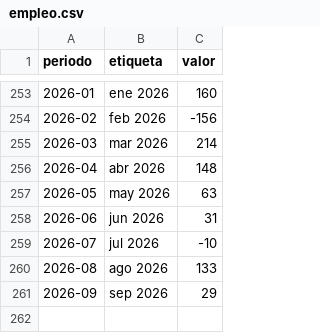
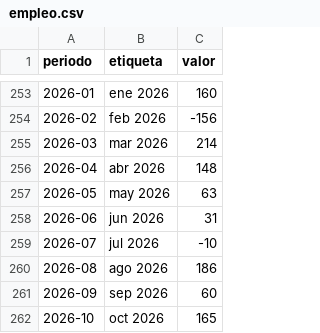
Before and after one commit to davisderel23-design/primer-landing-page, a CSV file: data/empleo.csv, drawn as a sheet; only a part is shown, gaps mark what is left out.

```diff
--- a/data/empleo.csv
+++ b/data/empleo.csv
@@ -259,3 +259,4 @@ periodo,etiqueta,valor
 2026-07,jul 2026,-10
-2026-08,ago 2026,133
-2026-09,sep 2026,29
+2026-08,ago 2026,186
+2026-09,sep 2026,60
+2026-10,oct 2026,165
```
Also changed, not shown: data/desempleo.csv, 1 other file.
